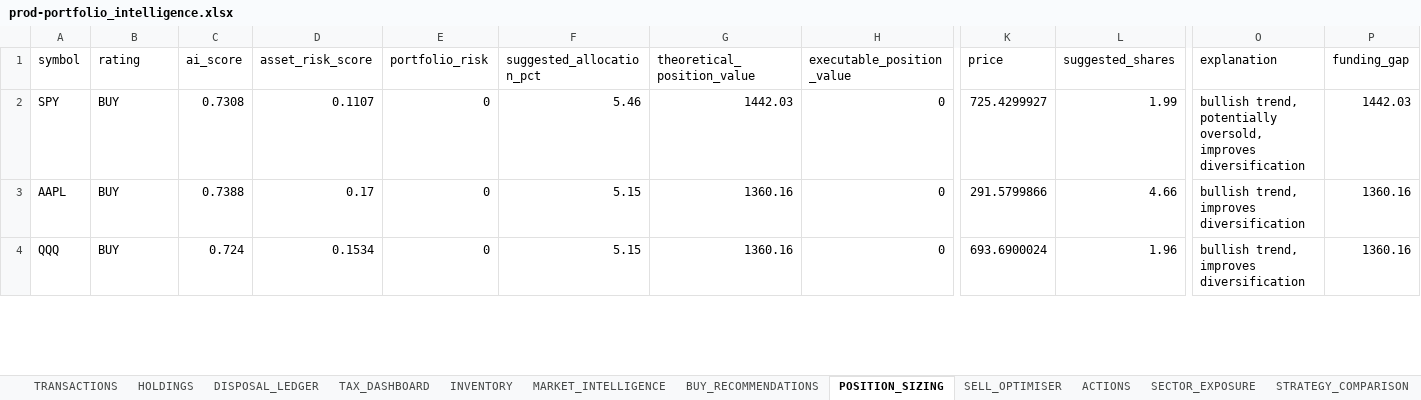
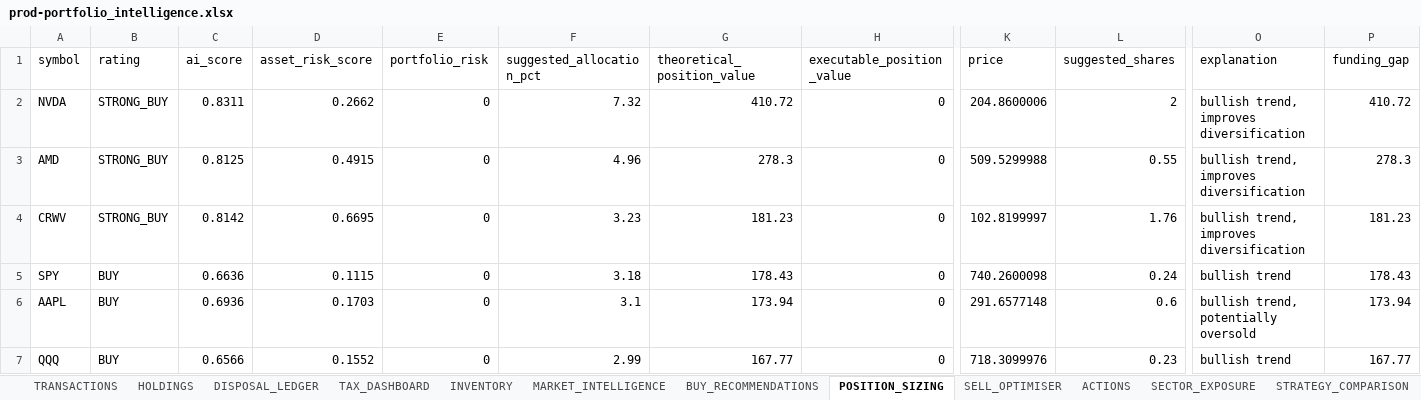
Before and after one commit to husainnatha/tradingsystem, an Excel workbook: data/exports/prod-portfolio_intelligence.xlsx, sheet POSITION_SIZING, drawn as a sheet; only a part is shown, gaps mark what is left out; values as stored, in another font and other column widths than the file's, no borders; addresses are those after the commit; rows hold the shown columns only; the diff covers the shown part only; the diff names each change by its address in the sheet, - before the commit and + after, or states it on an @@ line.

```diff
--- a/data/exports/prod-portfolio_intelligence.xlsx (sheet POSITION_SIZING)
+++ b/data/exports/prod-portfolio_intelligence.xlsx (sheet POSITION_SIZING)
+row 2: NVDA | STRONG_BUY | 0.8311 | 0.2662 | 0 | 7.32 | 410.72 | 0 | 204.8600006 | 2 | bullish trend, improves diversification | 410.72
+row 3: AMD | STRONG_BUY | 0.8125 | 0.4915 | 0 | 4.96 | 278.3 | 0 | 509.5299988 | 0.55 | bullish trend, improves diversification | 278.3
+row 4: CRWV | STRONG_BUY | 0.8142 | 0.6695 | 0 | 3.23 | 181.23 | 0 | 102.8199997 | 1.76 | bullish trend, improves diversification | 181.23
-C5 (ai_score): 0.7308
+C5 (ai_score): 0.6636
-D5 (asset_risk_score): 0.1107
+D5 (asset_risk_score): 0.1115
-F5 (suggested_allocation_pct): 5.46
+F5 (suggested_allocation_pct): 3.18
-G5 (theoretical_position_value): 1442.03
+G5 (theoretical_position_value): 178.43
-K5 (price): 725.4299927
+K5 (price): 740.2600098
-L5 (suggested_shares): 1.99
+L5 (suggested_shares): 0.24
-O5 (explanation): bullish trend, potentially oversold, improves diversification
+O5 (explanation): bullish trend
-P5 (funding_gap): 1442.03
+P5 (funding_gap): 178.43
-C6 (ai_score): 0.7388
+C6 (ai_score): 0.6936
-D6 (asset_risk_score): 0.17
+D6 (asset_risk_score): 0.1703
-F6 (suggested_allocation_pct): 5.15
+F6 (suggested_allocation_pct): 3.1
-G6 (theoretical_position_value): 1360.16
+G6 (theoretical_position_value): 173.94
-K6 (price): 291.5799866
+K6 (price): 291.6577148
-L6 (suggested_shares): 4.66
+L6 (suggested_shares): 0.6
-O6 (explanation): bullish trend, improves diversification
+O6 (explanation): bullish trend, potentially oversold
-P6 (funding_gap): 1360.16
+P6 (funding_gap): 173.94
-C7 (ai_score): 0.724
+C7 (ai_score): 0.6566
-D7 (asset_risk_score): 0.1534
+D7 (asset_risk_score): 0.1552
-F7 (suggested_allocation_pct): 5.15
+F7 (suggested_allocation_pct): 2.99
-G7 (theoretical_position_value): 1360.16
+G7 (theoretical_position_value): 167.77
-K7 (price): 693.6900024
+K7 (price): 718.3099976
-L7 (suggested_shares): 1.96
+L7 (suggested_shares): 0.23
-O7 (explanation): bullish trend, improves diversification
+O7 (explanation): bullish trend
-P7 (funding_gap): 1360.16
+P7 (funding_gap): 167.77
```
Also changed, not shown: 31 added rows, 33 removed rows and 365 edited cells elsewhere in this sheet, sheet MARKET_INTELLIGENCE, sheet BUY_RECOMMENDATIONS, sheet OPPORTUNITY_LEDGER, sheet INVENTORY, sheet TRANSACTIONS, sheet TRANSITIONS, 10 more sheets, 19 other files.
